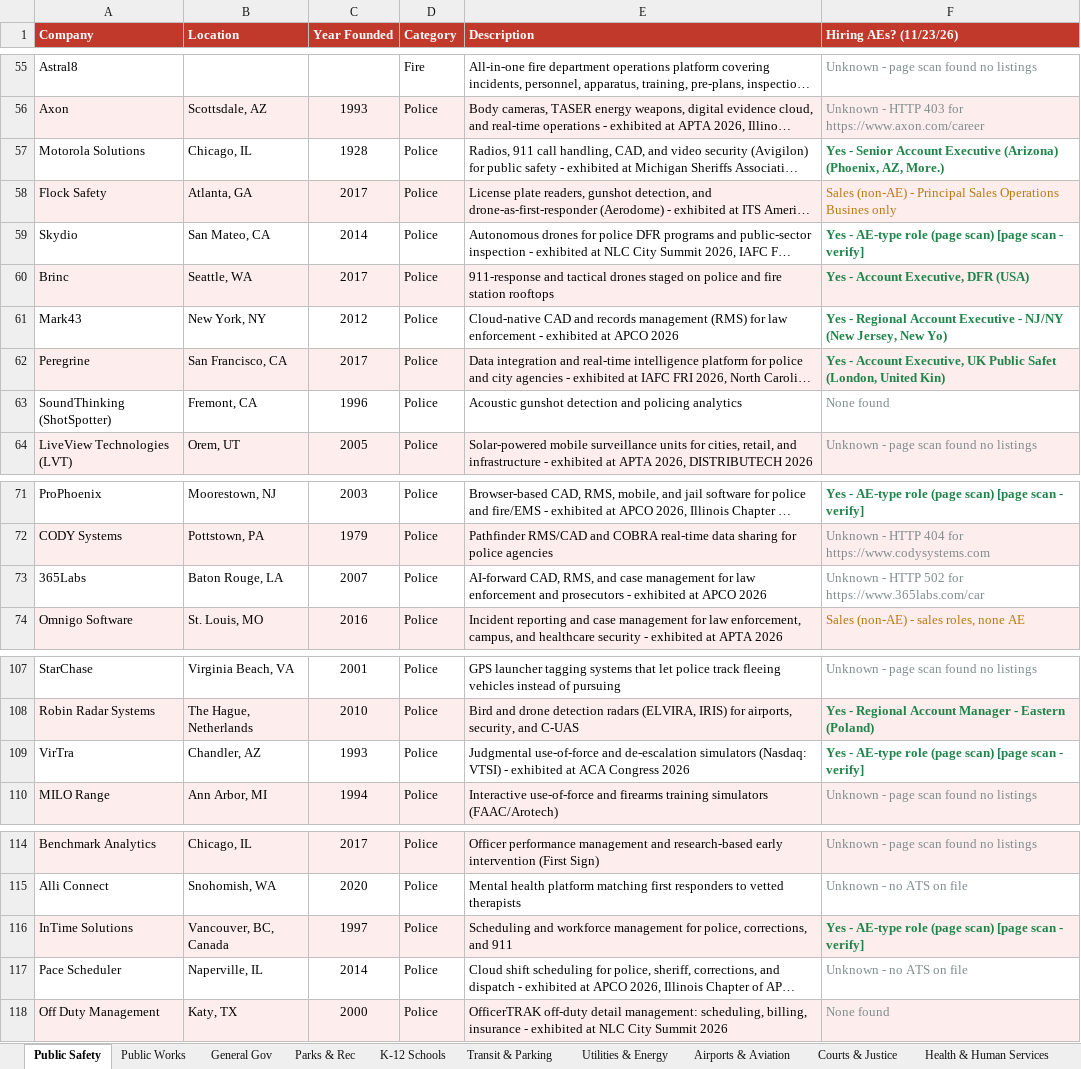
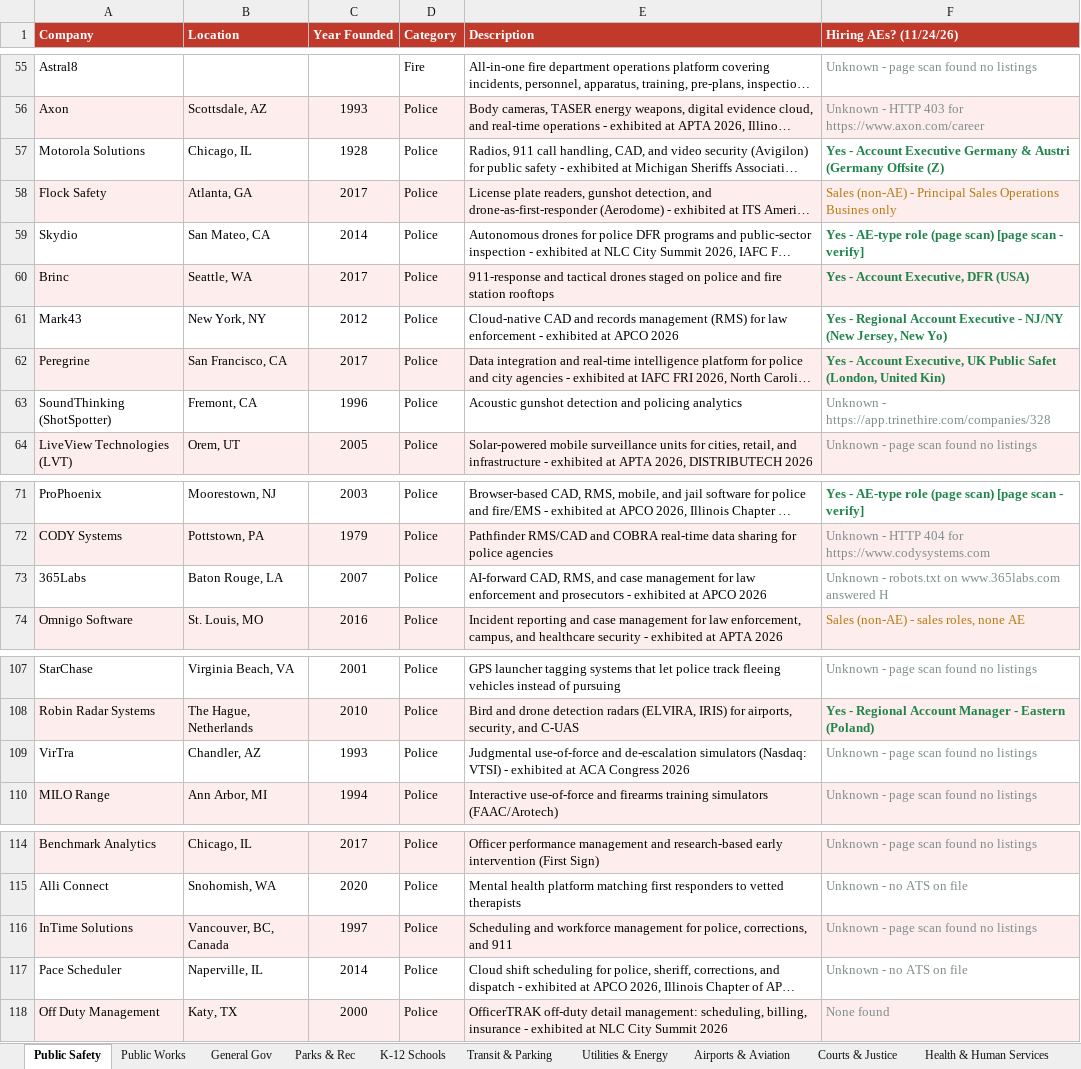
Before and after one commit to westjw/govtech-dock, an Excel workbook: exports/GovTech_Company_Tracker.xlsx, sheet Public Safety, drawn as a sheet; only a part is shown, gaps mark what is left out; long unchanged cells end in …; values as stored, in another font and other column widths than the file's, no borders; the diff covers the shown part only; the diff names each change by its address in the sheet, - before the commit and + after, or states it on an @@ line.

```diff
--- a/exports/GovTech_Company_Tracker.xlsx (sheet Public Safety)
+++ b/exports/GovTech_Company_Tracker.xlsx (sheet Public Safety)
-F1: Hiring AEs? (11/23/26)
+F1: Hiring AEs? (11/24/26)
-F57 (Hiring AEs? (11/24/26)): Yes - Senior Account Executive (Arizona) (Phoenix, AZ, More.)
+F57 (Hiring AEs? (11/24/26)): Yes - Account Executive Germany & Austri (Germany Offsite (Z)
-F63 (Hiring AEs? (11/24/26)): None found
+F63 (Hiring AEs? (11/24/26)): Unknown - https://app.trinethire.com/companies/328
-F73 (Hiring AEs? (11/24/26)): Unknown - HTTP 502 for https://www.365labs.com/car
+F73 (Hiring AEs? (11/24/26)): Unknown - robots.txt on www.365labs.com answered H
-F109 (Hiring AEs? (11/24/26)): Yes - AE-type role (page scan) [page scan - verify]
+F109 (Hiring AEs? (11/24/26)): Unknown - page scan found no listings
@@ F109 bold: on → off, text colour: #1E8449 → #7F8C8D @@
-F116 (Hiring AEs? (11/24/26)): Yes - AE-type role (page scan) [page scan - verify]
+F116 (Hiring AEs? (11/24/26)): Unknown - page scan found no listings
@@ F116 bold: on → off, text colour: #1E8449 → #7F8C8D @@
```
Also changed, not shown: 5 edited cells elsewhere in this sheet, sheet General Gov, sheet Health & Human Services, sheet K-12 Schools, sheet Utilities & Energy, sheet Public Works, sheet Higher Education, 5 more sheets.
